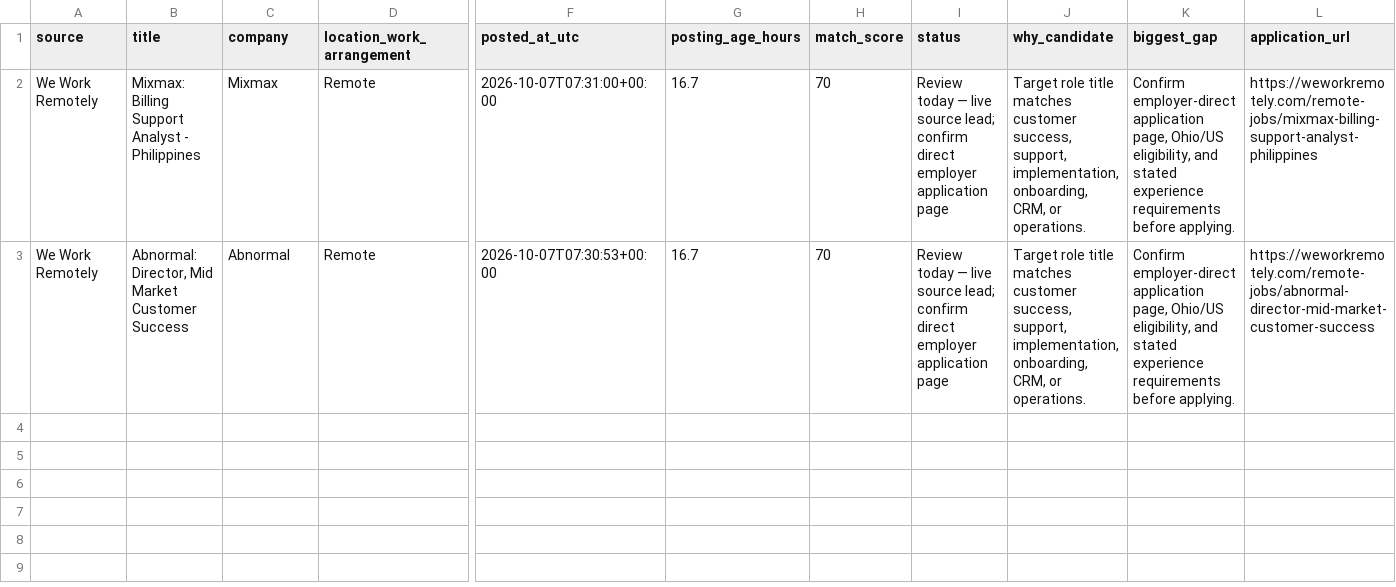
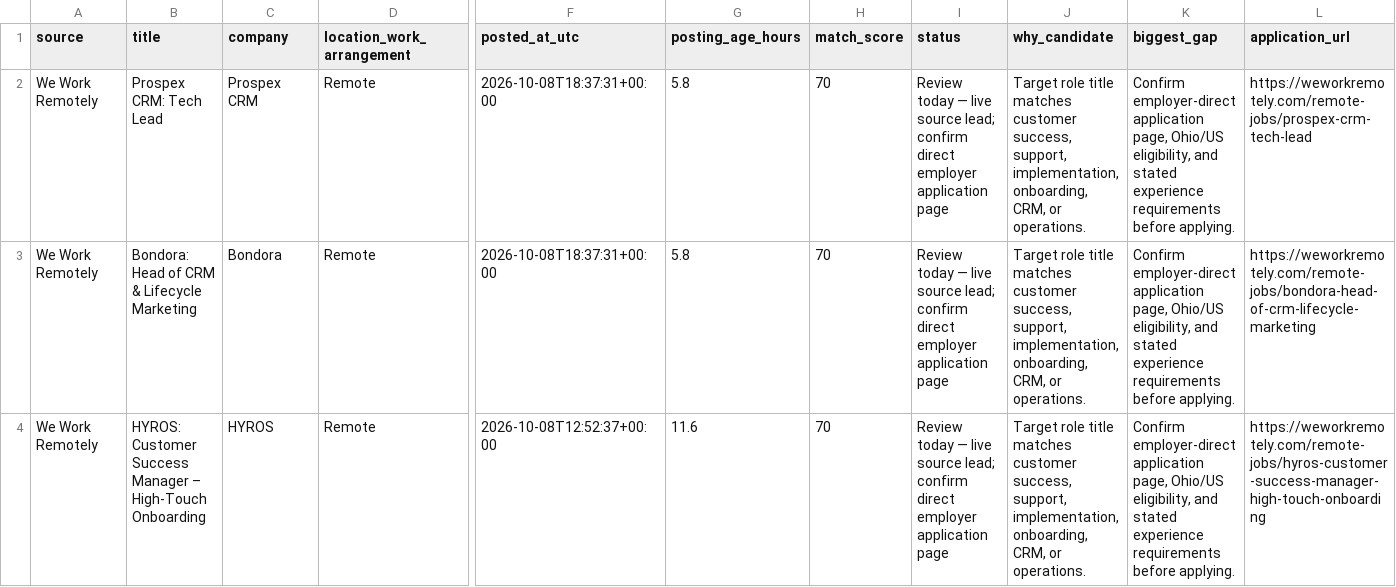
Before and after one commit to TitiLola216/will-work-for-money, a CSV file: job_tracker.csv, drawn as a sheet; only a part is shown, gaps mark what is left out; rows hold the shown columns only; the diff names each change by its address in the sheet, - before the commit and + after, or states it on an @@ line.

```diff
--- a/job_tracker.csv
+++ b/job_tracker.csv
-B2 (title): Mixmax: Billing Support Analyst - Philippines
+B2 (title): Prospex CRM: Tech Lead
-C2 (company): Mixmax
+C2 (company): Prospex CRM
-F2 (posted_at_utc): 2026-10-07T07:31:00+00:00
+F2 (posted_at_utc): 2026-10-08T18:37:31+00:00
-G2:G3 (posting_age_hours): 16.7
+G2:G3 (posting_age_hours): 5.8
-L2 (application_url): https://weworkremotely.com/remote-jobs/mixmax-billing-support-analyst-philippines
+L2 (application_url): https://weworkremotely.com/remote-jobs/prospex-crm-tech-lead
-B3 (title): Abnormal: Director, Mid Market Customer Success
+B3 (title): Bondora: Head of CRM & Lifecycle Marketing
-C3 (company): Abnormal
+C3 (company): Bondora
-F3 (posted_at_utc): 2026-10-07T07:30:53+00:00
+F3 (posted_at_utc): 2026-10-08T18:37:31+00:00
-L3 (application_url): https://weworkremotely.com/remote-jobs/abnormal-director-mid-market-customer-success
+L3 (application_url): https://weworkremotely.com/remote-jobs/bondora-head-of-crm-lifecycle-marketing
+row 4: We Work Remotely | HYROS: Customer Success Manager – High-Touch Onboarding | HYROS | Remote | 2026-10-08T12:52:37+00:00 | 11.6 | 70 | Review today — live source lead; confirm direct employer application page | Target role title matches customer success, support, implementation, onboarding, CRM, or operations. | Confirm employer-direct application page, Ohio/US eligibility, and stated experience requirements before applying. | https://weworkremotely.com/remote-jobs/hyros-customer-success-manager-high-touch-onboarding
```
Also changed, not shown: 1 other file.
